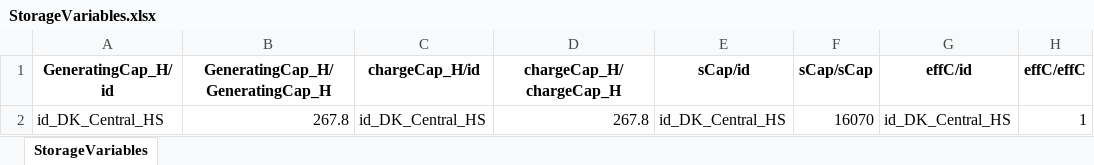
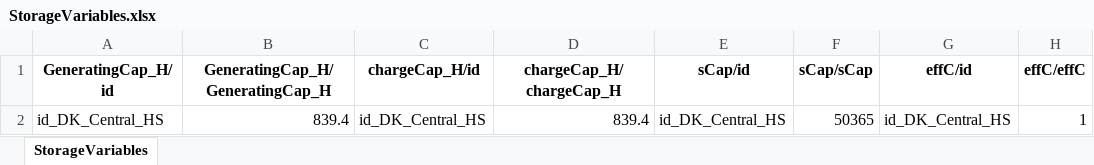
Before and after one commit to marcherger/EnergyEconGroupWork, an Excel workbook: DownloadDataForDK/ModelData/Final_Dataset/StorageVariables.xlsx, sheet StorageVariables, drawn as a sheet; only a part is shown; values as stored, in another font and other column widths than the file's, no borders; the diff names each change by its address in the sheet, - before the commit and + after, or states it on an @@ line.

```diff
--- a/DownloadDataForDK/ModelData/Final_Dataset/StorageVariables.xlsx (sheet StorageVariables)
+++ b/DownloadDataForDK/ModelData/Final_Dataset/StorageVariables.xlsx (sheet StorageVariables)
-B2 (GeneratingCap_H/GeneratingCap_H): 267.8
+B2 (GeneratingCap_H/GeneratingCap_H): 839.4
-D2 (chargeCap_H/chargeCap_H): 267.8
+D2 (chargeCap_H/chargeCap_H): 839.4
-F2 (sCap/sCap): 16070
+F2 (sCap/sCap): 50365
```
Also changed, not shown: DownloadDataForDK/ModelData/Final_Dataset/GeneratorsVariables.xlsx, DownloadDataForDK/ModelData/Final_Dataset/HourlyVariation.xlsx, 21 other files.
